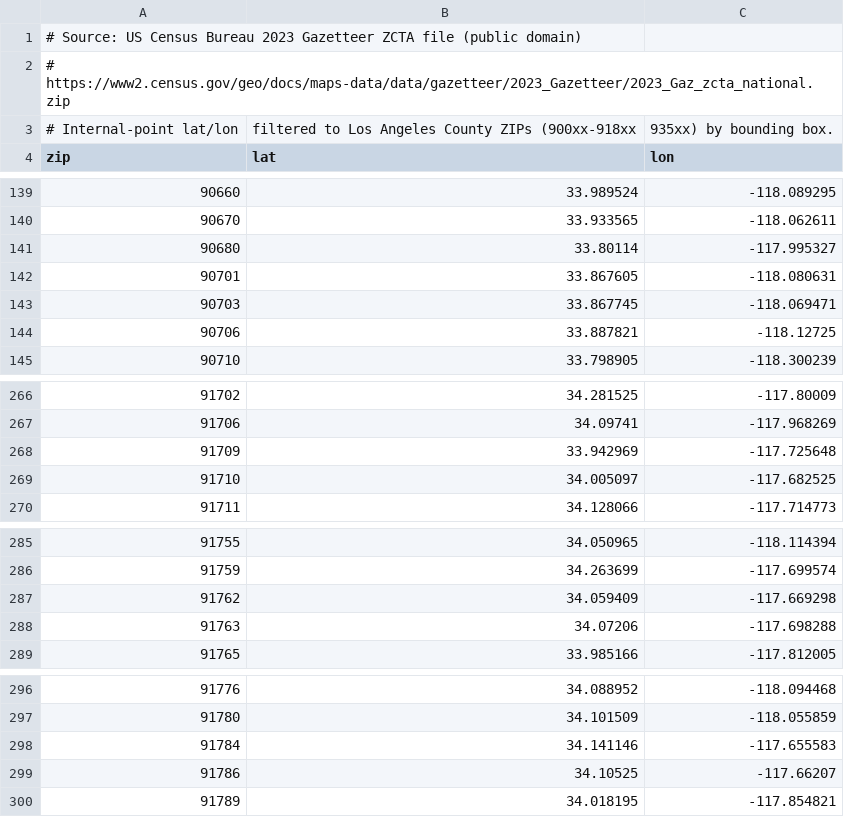
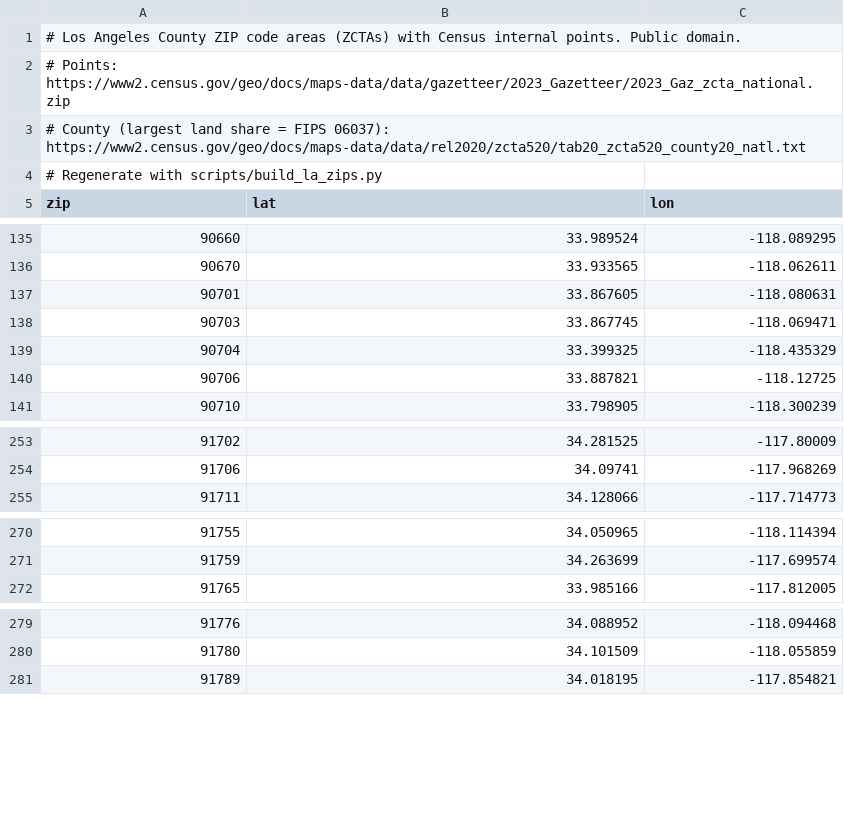
Before and after one commit to slegroux/causematch, a CSV file: app/la_zips.csv, drawn as a sheet; only a part is shown, gaps mark what is left out; the diff covers the shown part only.

```diff
--- a/app/la_zips.csv
+++ b/app/la_zips.csv
@@ -1,4 +1,5 @@
-# Source: US Census Bureau 2023 Gazetteer ZCTA file (public domain),
-# https://www2.census.gov/geo/docs/maps-data/data/gazetteer/2023_Gazetteer/2023_Gaz_zcta_national.zip
-# Internal-point lat/lon, filtered to Los Angeles County ZIPs (900xx-918xx, 935xx) by bounding box.
+# Los Angeles County ZIP code areas (ZCTAs) with Census internal points. Public domain.
+# Points: https://www2.census.gov/geo/docs/maps-data/data/gazetteer/2023_Gazetteer/2023_Gaz_zcta_national.zip
+# County (largest land share = FIPS 06037): https://www2.census.gov/geo/docs/maps-data/data/rel2020/zcta520/tab20_zcta520_county20_natl.txt
+# Regenerate with scripts/build_la_zips.py
 zip,lat,lon
@@ -140,5 +136,5 @@ zip,lat,lon
 90670,33.933565,-118.062611
-90680,33.80114,-117.995327
 90701,33.867605,-118.080631
 90703,33.867745,-118.069471
+90704,33.399325,-118.435329
 90706,33.887821,-118.12725
@@ -267,4 +254,2 @@ zip,lat,lon
 91706,34.09741,-117.968269
-91709,33.942969,-117.725648
-91710,34.005097,-117.682525
 91711,34.128066,-117.714773
@@ -286,4 +271,2 @@ zip,lat,lon
 91759,34.263699,-117.699574
-91762,34.059409,-117.669298
-91763,34.07206,-117.698288
 91765,33.985166,-117.812005
@@ -297,4 +280,2 @@ zip,lat,lon
 91780,34.101509,-118.055859
-91784,34.141146,-117.655583
-91786,34.10525,-117.66207
 91789,34.018195,-117.854821
```
Also changed, not shown: 2 added rows and 14 removed rows elsewhere in this file, 15 other files.
